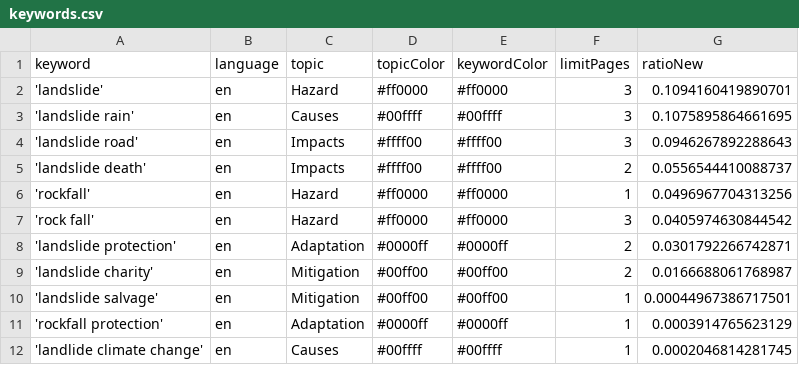
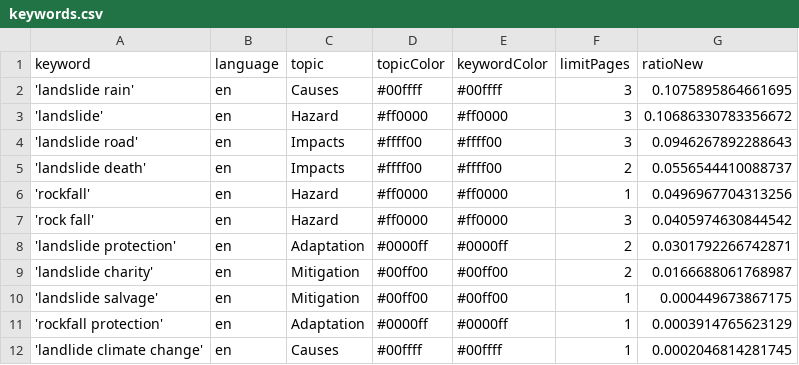
Before and after one commit to celiapi-news/landslideIsComing, a CSV file: keywords.csv, drawn as a sheet.

```diff
--- a/keywords.csv
+++ b/keywords.csv
@@ -1,4 +1,4 @@
 keyword,language,topic,topicColor,keywordColor,limitPages,ratioNew
-'landslide',en,Hazard,#ff0000,#ff0000,3,0.1094160419890701
 'landslide rain',en,Causes,#00ffff,#00ffff,3,0.1075895864661695
+'landslide',en,Hazard,#ff0000,#ff0000,3,0.10686330783356672
 'landslide road',en,Impacts,#ffff00,#ffff00,3,0.0946267892288643
@@ -9,3 +9,3 @@ keyword,language,topic,topicColor,keywordColor,limitPages,ratioNew
 'landslide charity',en,Mitigation,#00ff00,#00ff00,2,0.0166688061768987
-'landslide salvage',en,Mitigation,#00ff00,#00ff00,1,0.00044967386717501
+'landslide salvage',en,Mitigation,#00ff00,#00ff00,1,0.000449673867175
 'rockfall protection',en,Adaptation,#0000ff,#0000ff,1,0.0003914765623129
```
Also changed, not shown: csv/news_2026_07.csv.
